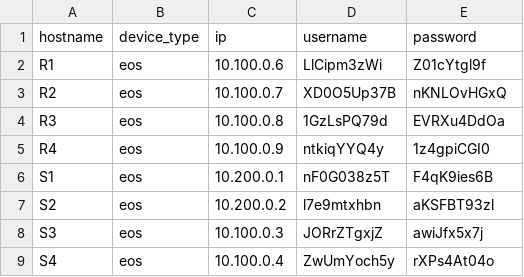
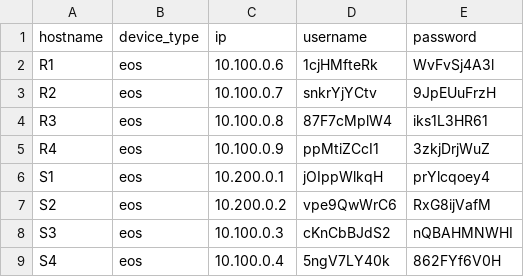
Before and after one commit to Logan-Chayet/CSCI5840_Advanced_Network_Automation, a CSV file: Lab4/pass_file.csv, drawn as a sheet.

```diff
--- a/Lab4/pass_file.csv
+++ b/Lab4/pass_file.csv
@@ -1,9 +1,9 @@
 hostname,device_type,ip,username,password
-R1,eos,10.100.0.6,LlCipm3zWi,Z01cYtgl9f
-R2,eos,10.100.0.7,XD0O5Up37B,nKNLOvHGxQ
-R3,eos,10.100.0.8,1GzLsPQ79d,EVRXu4DdOa
-R4,eos,10.100.0.9,ntkiqYYQ4y,1z4gpiCGI0
-S1,eos,10.200.0.1,nF0G038z5T,F4qK9ies6B
-S2,eos,10.200.0.2,l7e9mtxhbn,aKSFBT93zl
-S3,eos,10.100.0.3,JORrZTgxjZ,awiJfx5x7j
-S4,eos,10.100.0.4,ZwUmYoch5y,rXPs4At04o
+R1,eos,10.100.0.6,1cjHMfteRk,WvFvSj4A3l
+R2,eos,10.100.0.7,snkrYjYCtv,9JpEUuFrzH
+R3,eos,10.100.0.8,87F7cMplW4,iks1L3HR61
+R4,eos,10.100.0.9,ppMtiZCcI1,3zkjDrjWuZ
+S1,eos,10.200.0.1,jOIppWlkqH,prYlcqoey4
+S2,eos,10.200.0.2,vpe9QwWrC6,RxG8ijVafM
+S3,eos,10.100.0.3,cKnCbBJdS2,nQBAHMNWHI
+S4,eos,10.100.0.4,5ngV7LY40k,862FYf6V0H
```
Also changed, not shown: Lab4/devices.csv, 26 other files.
